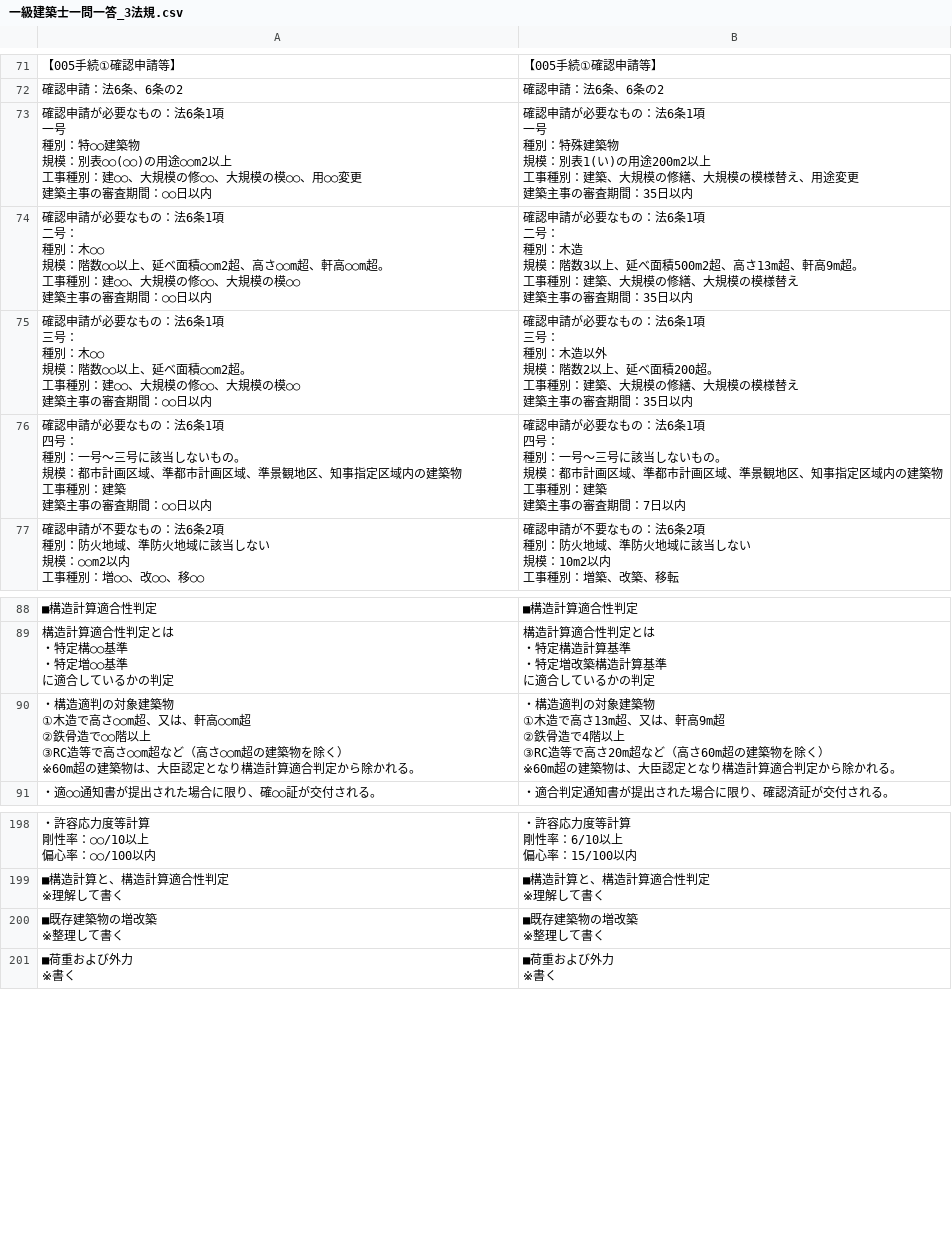
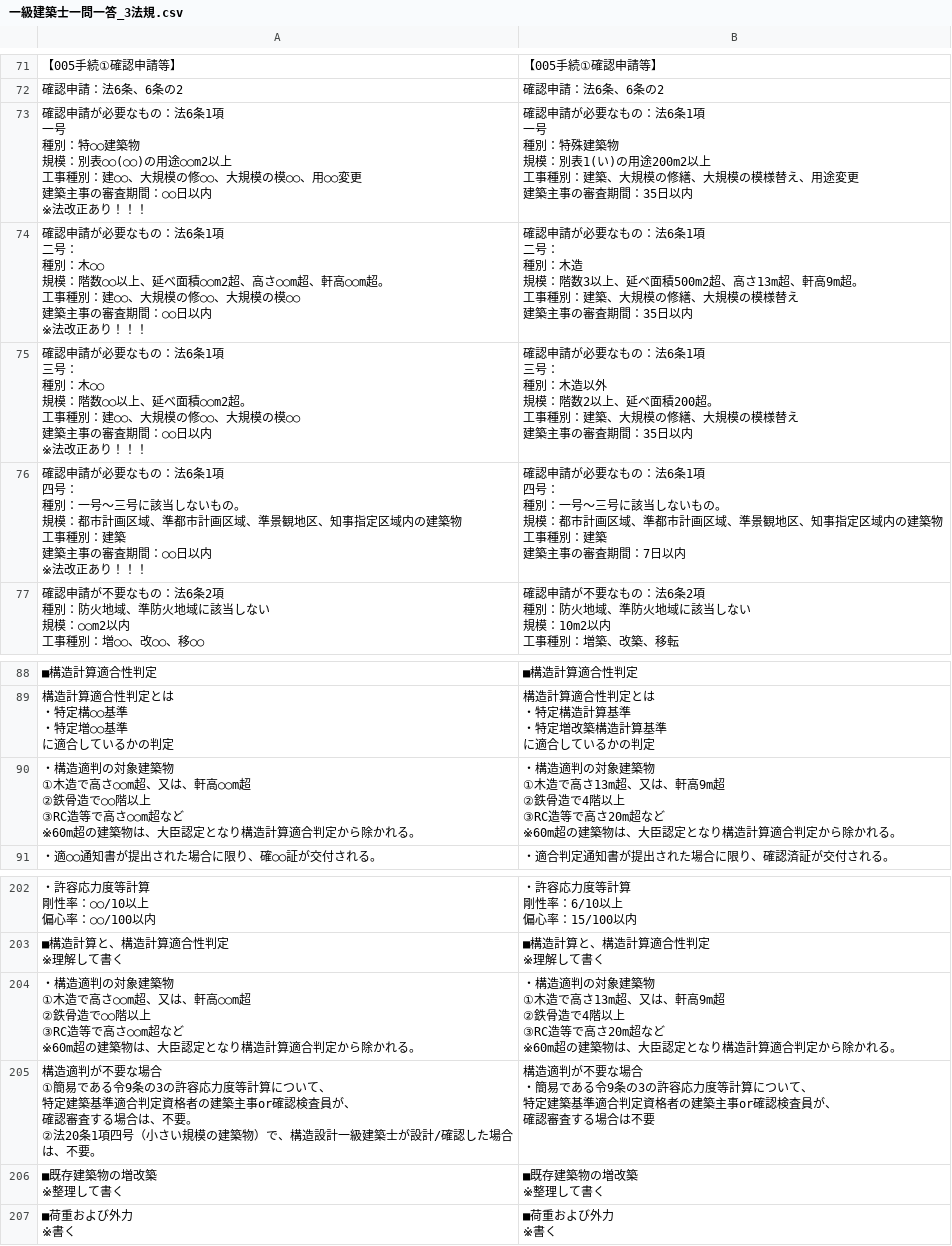
Before and after one commit to udofukui/ArchQA, a CSV file: 一級建築士一問一答_3法規.csv, drawn as a sheet; only a part is shown, gaps mark what is left out; removed rows and columns are numbered as before the commit, all else as after; ↵ is a line break in a cell; the diff covers the shown part only; the diff names each change by its address in the sheet, - before the commit and + after, or states it on an @@ line.

```diff
--- a/一級建築士一問一答_3法規.csv
+++ b/一級建築士一問一答_3法規.csv
-A73: …○○日以内
+A73: …○○日以内 ↵ ※法改正あり！！！
-A74: …○○日以内
+A74: …○○日以内 ↵ ※法改正あり！！！
-A75: …○○日以内
+A75: …○○日以内 ↵ ※法改正あり！！！
-A76: …○○日以内
+A76: …○○日以内 ↵ ※法改正あり！！！
-row 90: ・構造適判の対象建築物 ↵ ①木造で高さ○○m超、又は、軒高○○m超 ↵ ②鉄骨造で○○階以上 ↵ ③RC造等で高さ○○m超など（高さ○○m超の建築物を除く） ↵ ※60m超の建築物は、大臣認定となり構造計算適合判定から除かれる。 | ・構造適判の対象建築物 ↵ ①木造で高さ13m超、又は、軒高9m超 ↵ ②鉄骨造で4階以上 ↵ ③RC造等で高さ20m超など（高さ60m超の建築物を除く） ↵ ※60m超の建築物は、大臣認定となり構造計算適合判定から除かれる。
+row 90: ・構造適判の対象建築物 ↵ ①木造で高さ○○m超、又は、軒高○○m超 ↵ ②鉄骨造で○○階以上 ↵ ③RC造等で高さ○○m超など ↵ ※60m超の建築物は、大臣認定となり構造計算適合判定から除かれる。 | ・構造適判の対象建築物 ↵ ①木造で高さ13m超、又は、軒高9m超 ↵ ②鉄骨造で4階以上 ↵ ③RC造等で高さ20m超など ↵ ※60m超の建築物は、大臣認定となり構造計算適合判定から除かれる。
+row 204: ・構造適判の対象建築物 ↵ ①木造で高さ○○m超、又は、軒高○○m超 ↵ ②鉄骨造で○○階以上 ↵ ③RC造等で高さ○○m超など ↵ ※60m超の建築物は、大臣認定となり構造計算適合判定から除かれる。 | ・構造適判の対象建築物 ↵ ①木造で高さ13m超、又は、軒高9m超 ↵ ②鉄骨造で4階以上 ↵ ③RC造等で高さ20m超など ↵ ※60m超の建築物は、大臣認定となり構造計算適合判定から除かれる。
+row 205: 構造適判が不要な場合 ↵ ①簡易である令9条の3の許容応力度等計算について、 ↵ 特定建築基準適合判定資格者の建築主事or確認検査員が、 ↵ 確認審査する場合は、不要。 ↵ ②法20条1項四号（小さい規模の建築物）で、構造設計一級建築士が設計/確認した場合は、不要。 | 構造適判が不要な場合 ↵ ・簡易である令9条の3の許容応力度等計算について、 ↵ 特定建築基準適合判定資格者の建築主事or確認検査員が、 ↵ 確認審査する場合は不要
```
Also changed, not shown: 10 added rows, 6 removed rows and 18 edited cells elsewhere in this file.
